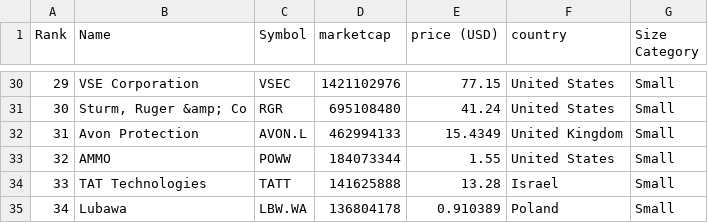
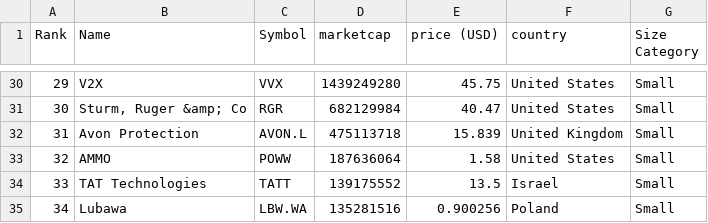
Before and after one commit to carmeloezequiel/taller, a CSV file: categorized_data.csv, drawn as a sheet; only a part is shown, gaps mark what is left out; the diff covers the shown part only.

```diff
--- a/categorized_data.csv
+++ b/categorized_data.csv
@@ -30,6 +30,6 @@ Rank,Name,Symbol,marketcap,price (USD),country,Size Category
-29,VSE Corporation,VSEC,1421102976,77.15,United States,Small
-30,"Sturm, Ruger &amp; Co",RGR,695108480,41.24,United States,Small
-31,Avon Protection,AVON.L,462994133,15.4349,United Kingdom,Small
-32,AMMO,POWW,184073344,1.55,United States,Small
-33,TAT Technologies,TATT,141625888,13.28,Israel,Small
-34,Lubawa,LBW.WA,136804178,0.910389,Poland,Small
+29,V2X,VVX,1439249280,45.75,United States,Small
+30,"Sturm, Ruger &amp; Co",RGR,682129984,40.47,United States,Small
+31,Avon Protection,AVON.L,475113718,15.839,United Kingdom,Small
+32,AMMO,POWW,187636064,1.58,United States,Small
+33,TAT Technologies,TATT,139175552,13.5,Israel,Small
+34,Lubawa,LBW.WA,135281516,0.900256,Poland,Small
```
Also changed, not shown: 62 edited cells elsewhere in this file, data.csv.
